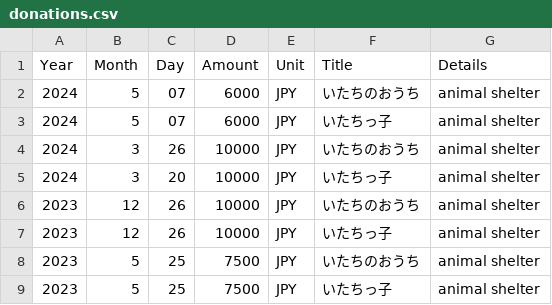
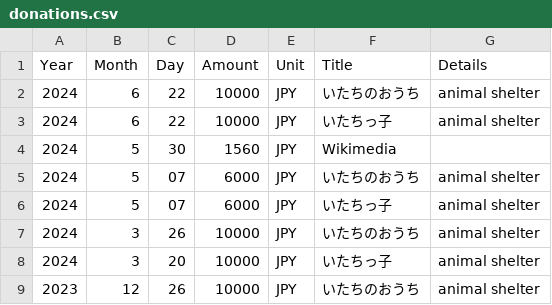
Before and after one commit to growingspaghetti/ryoji-donations, a CSV file: donations.csv, drawn as a sheet; only a part is shown; the shorter side is filled out with more unchanged rows.

Commit message:
Update donations.csv

```diff
--- a/donations.csv
+++ b/donations.csv
@@ -1,2 +1,5 @@
 Year,Month,Day,Amount,Unit,Title,Details
+2024,6,22,10000,JPY,いたちのおうち,animal shelter
+2024,6,22,10000,JPY,いたちっ子,animal shelter
+2024,5,30,1560,JPY,Wikimedia,
 2024,5,07,6000,JPY,いたちのおうち,animal shelter
```
